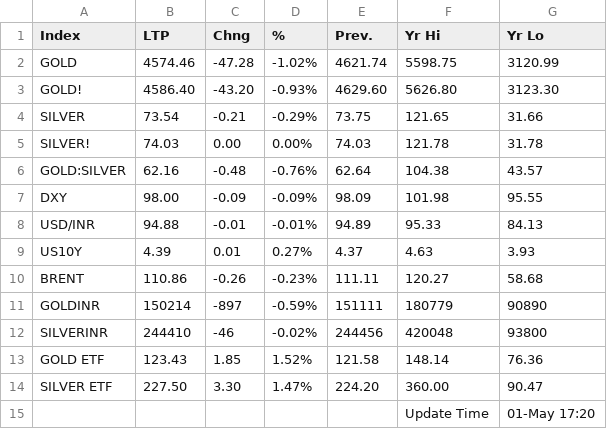
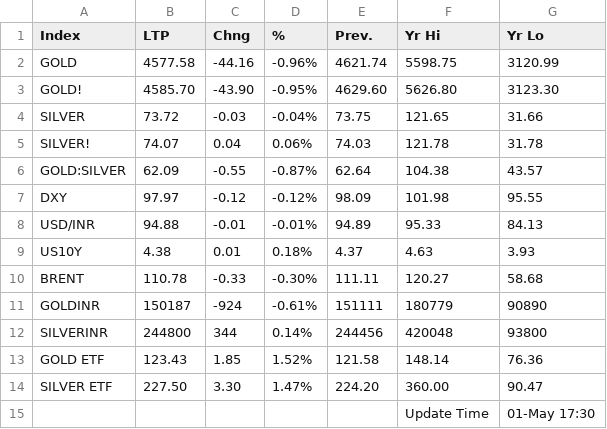
Before and after one commit to saikat-pundit/Index-NAVs, a CSV file: Data/GLOBAL_COMMODITIES.csv, drawn as a sheet.

```diff
--- a/Data/GLOBAL_COMMODITIES.csv
+++ b/Data/GLOBAL_COMMODITIES.csv
@@ -1,15 +1,15 @@
 Index,LTP,Chng,%,Prev.,Yr Hi,Yr Lo
-GOLD,4574.46,-47.28,-1.02%,4621.74,5598.75,3120.99
-GOLD!,4586.40,-43.20,-0.93%,4629.60,5626.80,3123.30
-SILVER,73.54,-0.21,-0.29%,73.75,121.65,31.66
-SILVER!,74.03,0.00,0.00%,74.03,121.78,31.78
-GOLD:SILVER,62.16,-0.48,-0.76%,62.64,104.38,43.57
-DXY,98.00,-0.09,-0.09%,98.09,101.98,95.55
+GOLD,4577.58,-44.16,-0.96%,4621.74,5598.75,3120.99
+GOLD!,4585.70,-43.90,-0.95%,4629.60,5626.80,3123.30
+SILVER,73.72,-0.03,-0.04%,73.75,121.65,31.66
+SILVER!,74.07,0.04,0.06%,74.03,121.78,31.78
+GOLD:SILVER,62.09,-0.55,-0.87%,62.64,104.38,43.57
+DXY,97.97,-0.12,-0.12%,98.09,101.98,95.55
 USD/INR,94.88,-0.01,-0.01%,94.89,95.33,84.13
-US10Y,4.39,0.01,0.27%,4.37,4.63,3.93
-BRENT,110.86,-0.26,-0.23%,111.11,120.27,58.68
-GOLDINR,150214,-897,-0.59%,151111,180779,90890
-SILVERINR,244410,-46,-0.02%,244456,420048,93800
+US10Y,4.38,0.01,0.18%,4.37,4.63,3.93
+BRENT,110.78,-0.33,-0.30%,111.11,120.27,58.68
+GOLDINR,150187,-924,-0.61%,151111,180779,90890
+SILVERINR,244800,344,0.14%,244456,420048,93800
 GOLD ETF,123.43,1.85,1.52%,121.58,148.14,76.36
 SILVER ETF,227.50,3.30,1.47%,224.20,360.00,90.47
-,,,,,Update Time,01-May 17:20
+,,,,,Update Time,01-May 17:30
```
Also changed, not shown: Data/BSE.csv, Data/Cash.csv, 6 other files.
